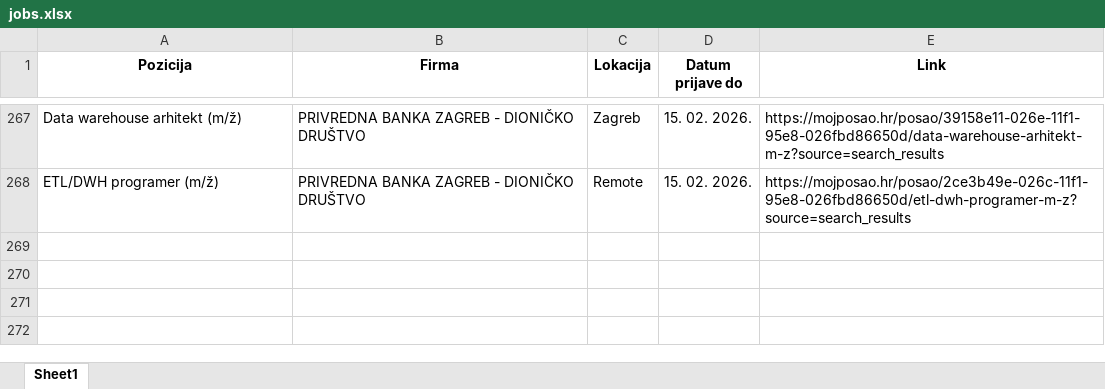
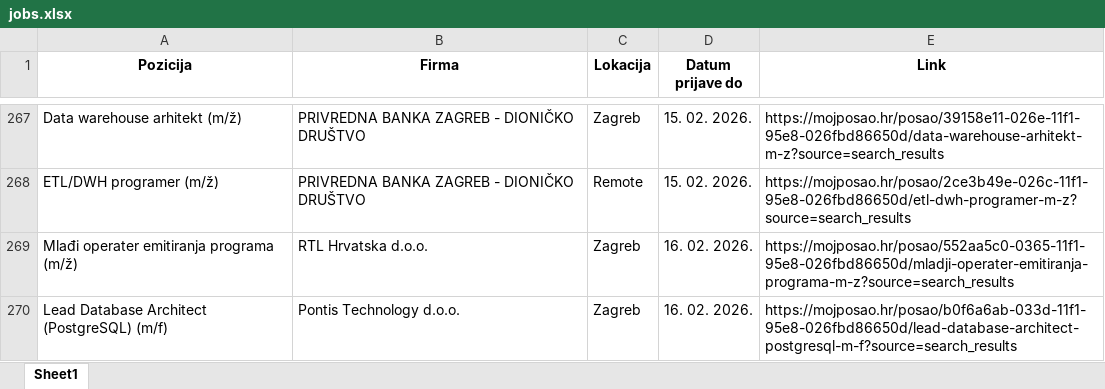
Before and after one commit to FraneCal/moj-posao-scraper, an Excel workbook: jobs.xlsx, sheet Sheet1, drawn as a sheet; only a part is shown, gaps mark what is left out; values as stored, in another font and other column widths than the file's, no borders; the diff names each change by its address in the sheet, - before the commit and + after, or states it on an @@ line.

```diff
--- a/jobs.xlsx (sheet Sheet1)
+++ b/jobs.xlsx (sheet Sheet1)
+row 269: Mlađi operater emitiranja programa (m/ž) | RTL Hrvatska d.o.o. | Zagreb | 16. 02. 2026. | https://mojposao.hr/posao/552aa5c0-0365-11f1-95e8-026fbd86650d/mladji-operater-emitiranja-programa-m-z?source=search_results
+row 270: Lead Database Architect (PostgreSQL) (m/f) | Pontis Technology d.o.o. | Zagreb | 16. 02. 2026. | https://mojposao.hr/posao/b0f6a6ab-033d-11f1-95e8-026fbd86650d/lead-database-architect-postgresql-m-f?source=search_results
```
